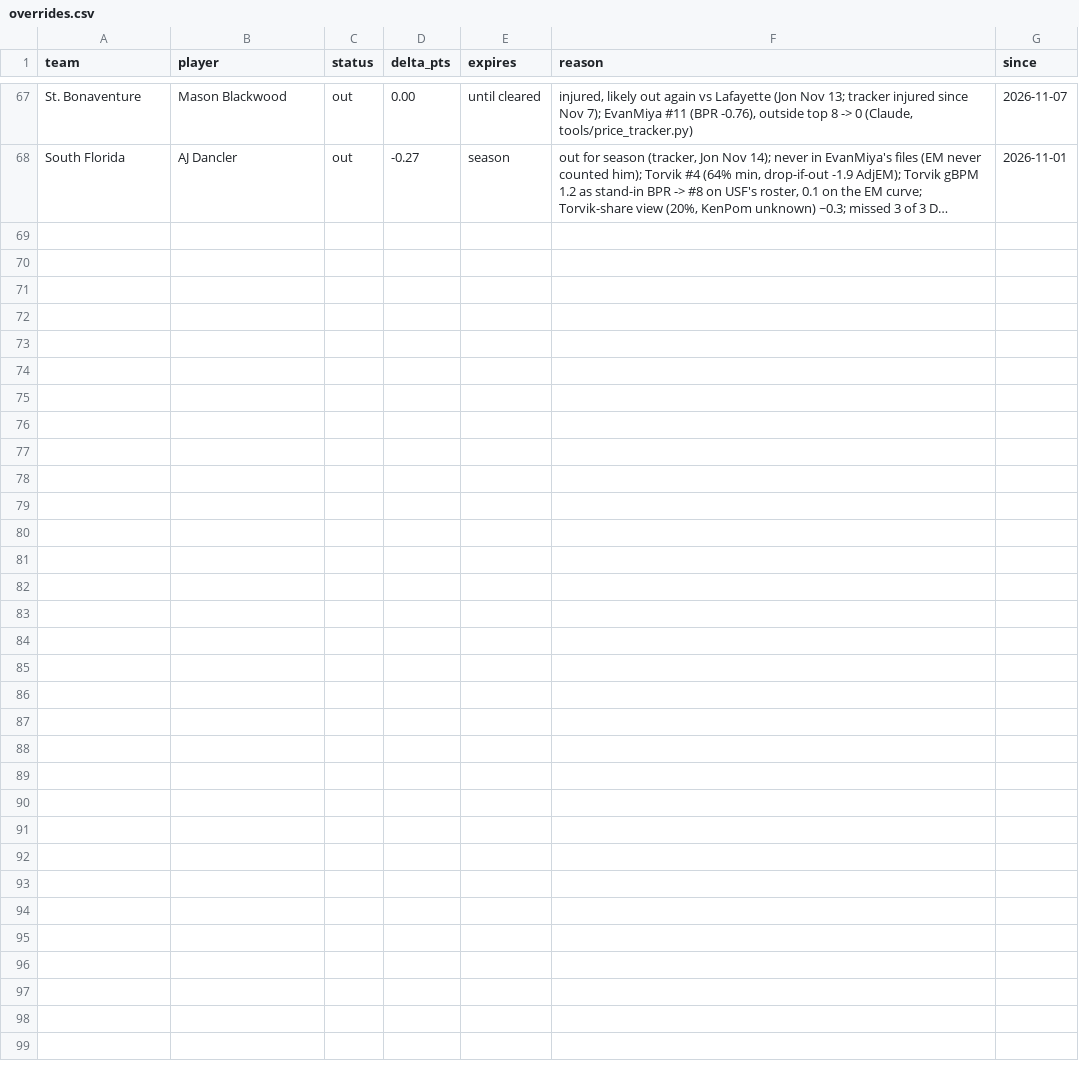
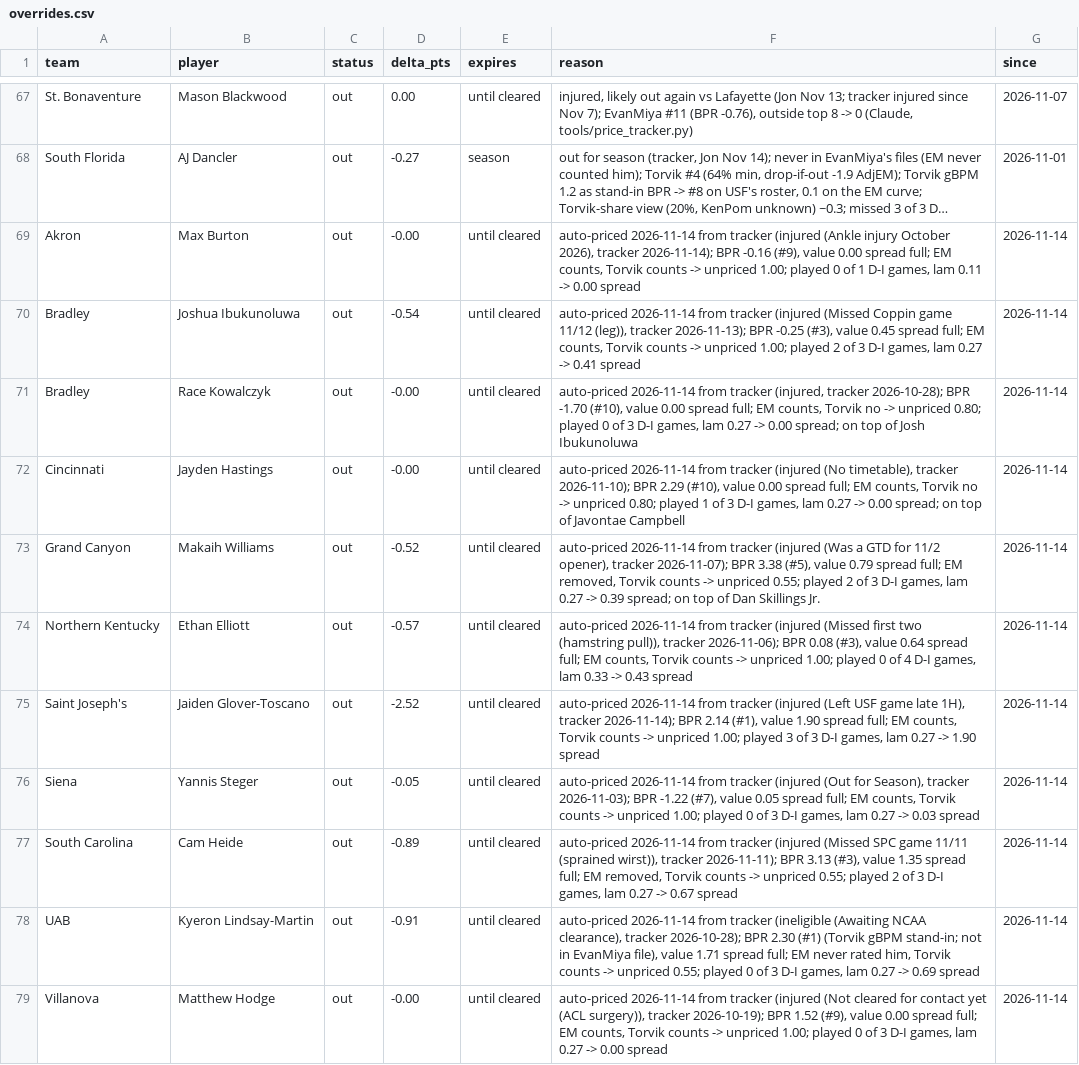
Before and after one commit to jfendler31/DTP-model, a CSV file: data/overrides.csv, drawn as a sheet; only a part is shown, gaps mark what is left out; long unchanged cells end in …; the diff names each change by its address in the sheet, - before the commit and + after, or states it on an @@ line.

```diff
--- a/data/overrides.csv
+++ b/data/overrides.csv
+row 69: Akron | Max Burton | out | -0.00 | until cleared | auto-priced 2026-11-14 from tracker (injured (Ankle injury October 2026), tracker 2026-11-14); BPR -0.16 (#9), value 0.00 spread full; EM counts, Torvik counts -> unpriced 1.00; played 0 of 1 D-I games, lam 0.11 -> 0.00 spread | 2026-11-14
+row 70: Bradley | Joshua Ibukunoluwa | out | -0.54 | until cleared | auto-priced 2026-11-14 from tracker (injured (Missed Coppin game 11/12 (leg)), tracker 2026-11-13); BPR -0.25 (#3), value 0.45 spread full; EM counts, Torvik counts -> unpriced 1.00; played 2 of 3 D-I games, lam 0.27 -> 0.41 spread | 2026-11-14
+row 71: Bradley | Race Kowalczyk | out | -0.00 | until cleared | auto-priced 2026-11-14 from tracker (injured, tracker 2026-10-28); BPR -1.70 (#10), value 0.00 spread full; EM counts, Torvik no -> unpriced 0.80; played 0 of 3 D-I games, lam 0.27 -> 0.00 spread; on top of Josh Ibukunoluwa | 2026-11-14
+row 72: Cincinnati | Jayden Hastings | out | -0.00 | until cleared | auto-priced 2026-11-14 from tracker (injured (No timetable), tracker 2026-11-10); BPR 2.29 (#10), value 0.00 spread full; EM counts, Torvik no -> unpriced 0.80; played 1 of 3 D-I games, lam 0.27 -> 0.00 spread; on top of Javontae Campbell | 2026-11-14
+row 73: Grand Canyon | Makaih Williams | out | -0.52 | until cleared | auto-priced 2026-11-14 from tracker (injured (Was a GTD for 11/2 opener), tracker 2026-11-07); BPR 3.38 (#5), value 0.79 spread full; EM removed, Torvik counts -> unpriced 0.55; played 2 of 3 D-I games, lam 0.27 -> 0.39 spread; on top of Dan Skillings Jr. | 2026-11-14
+row 74: Northern Kentucky | Ethan Elliott | out | -0.57 | until cleared | auto-priced 2026-11-14 from tracker (injured (Missed first two (hamstring pull)), tracker 2026-11-06); BPR 0.08 (#3), value 0.64 spread full; EM counts, Torvik counts -> unpriced 1.00; played 0 of 4 D-I games, lam 0.33 -> 0.43 spread | 2026-11-14
+row 75: Saint Joseph's | Jaiden Glover-Toscano | out | -2.52 | until cleared | auto-priced 2026-11-14 from tracker (injured (Left USF game late 1H), tracker 2026-11-14); BPR 2.14 (#1), value 1.90 spread full; EM counts, Torvik counts -> unpriced 1.00; played 3 of 3 D-I games, lam 0.27 -> 1.90 spread | 2026-11-14
+row 76: Siena | Yannis Steger | out | -0.05 | until cleared | auto-priced 2026-11-14 from tracker (injured (Out for Season), tracker 2026-11-03); BPR -1.22 (#7), value 0.05 spread full; EM counts, Torvik counts -> unpriced 1.00; played 0 of 3 D-I games, lam 0.27 -> 0.03 spread | 2026-11-14
+row 77: South Carolina | Cam Heide | out | -0.89 | until cleared | auto-priced 2026-11-14 from tracker (injured (Missed SPC game 11/11 (sprained wirst)), tracker 2026-11-11); BPR 3.13 (#3), value 1.35 spread full; EM removed, Torvik counts -> unpriced 0.55; played 2 of 3 D-I games, lam 0.27 -> 0.67 spread | 2026-11-14
+row 78: UAB | Kyeron Lindsay-Martin | out | -0.91 | until cleared | auto-priced 2026-11-14 from tracker (ineligible (Awaiting NCAA clearance), tracker 2026-10-28); BPR 2.30 (#1) (Torvik gBPM stand-in; not in EvanMiya file), value 1.71 spread full; EM never rated him, Torvik counts -> unpriced 0.55; played 0 of 3 D-I games, lam 0.27 -> 0.69 spread | 2026-11-14
+row 79: Villanova | Matthew Hodge | out | -0.00 | until cleared | auto-priced 2026-11-14 from tracker (injured (Not cleared for contact yet (ACL surgery)), tracker 2026-10-19); BPR 1.52 (#9), value 0.00 spread full; EM counts, Torvik counts -> unpriced 1.00; played 0 of 3 D-I games, lam 0.27 -> 0.00 spread | 2026-11-14
```
Also changed, not shown: data/pbp/game_factors.csv, data/ratings/ratings_2026-11-14.csv, 7 other files.
